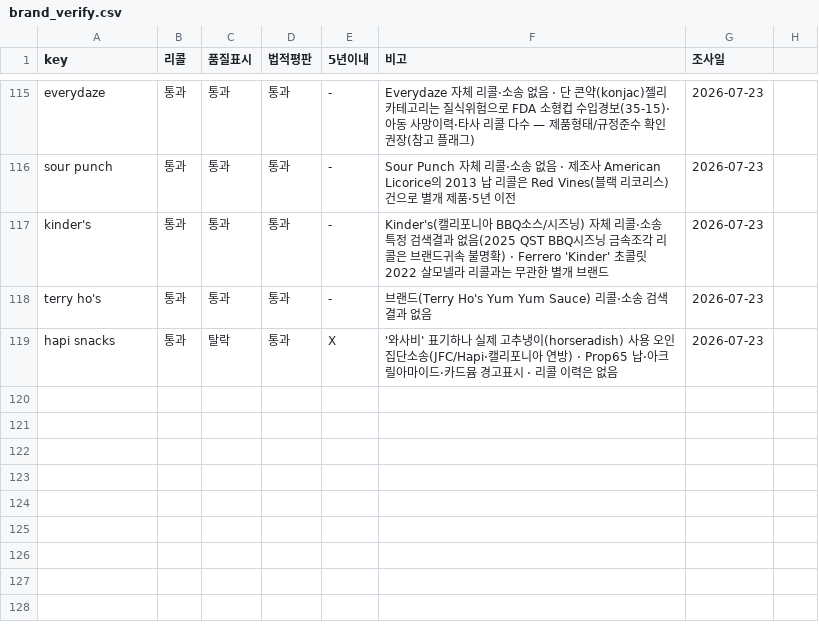
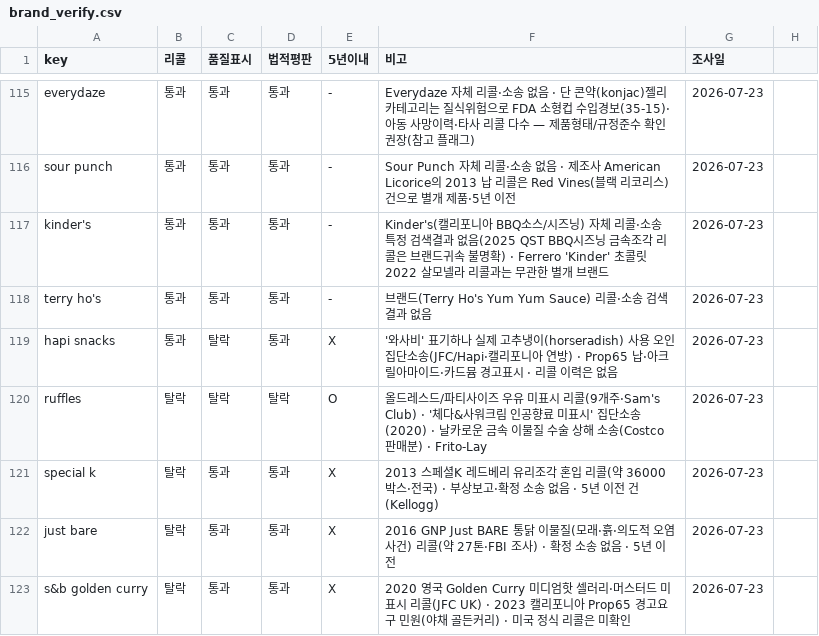
Before and after one commit to minseokedwardchoi-cmyk/costco-label-ocr, a CSV file: brand-verify/brand_verify.csv, drawn as a sheet; only a part is shown, gaps mark what is left out; the diff names each change by its address in the sheet, - before the commit and + after, or states it on an @@ line.

```diff
--- a/brand-verify/brand_verify.csv
+++ b/brand-verify/brand_verify.csv
+row 120: ruffles | 탈락 | 탈락 | 탈락 | O | 올드레스드/파티사이즈 우유 미표시 리콜(9개주·Sam's Club) · '체다&사워크림 인공향료 미표시' 집단소송(2020) · 날카로운 금속 이물질 수술 상해 소송(Costco 판매분) · Frito-Lay | 2026-07-23
+row 121: special k | 탈락 | 통과 | 통과 | X | 2013 스페셜K 레드베리 유리조각 혼입 리콜(약 36000박스·전국) · 부상보고·확정 소송 없음 · 5년 이전 건(Kellogg) | 2026-07-23
+row 122: just bare | 탈락 | 통과 | 통과 | X | 2016 GNP Just BARE 통닭 이물질(모래·흙·의도적 오염사건) 리콜(약 27톤·FBI 조사) · 확정 소송 없음 · 5년 이전 | 2026-07-23
+row 123: s&b golden curry | 탈락 | 통과 | 통과 | X | 2020 영국 Golden Curry 미디엄핫 셀러리·머스터드 미표시 리콜(JFC UK) · 2023 캘리포니아 Prop65 경고요구 민원(야채 골든커리) · 미국 정식 리콜은 미확인 | 2026-07-23
```
